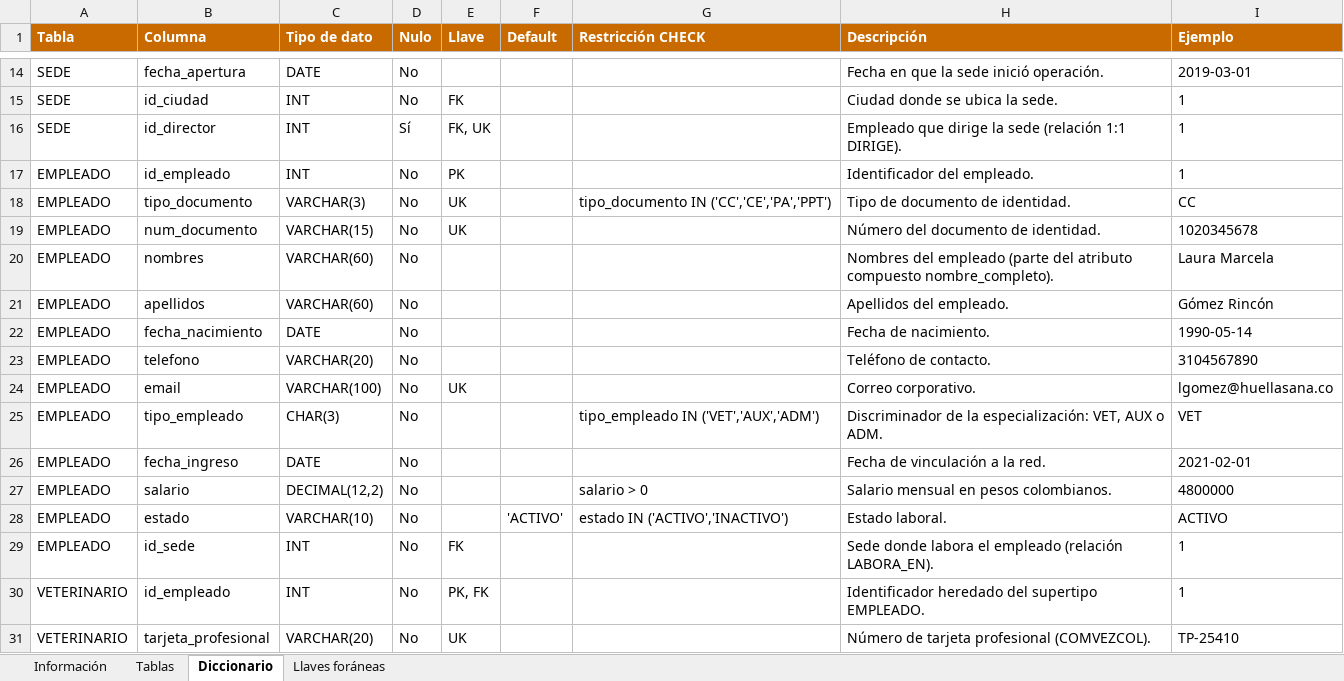
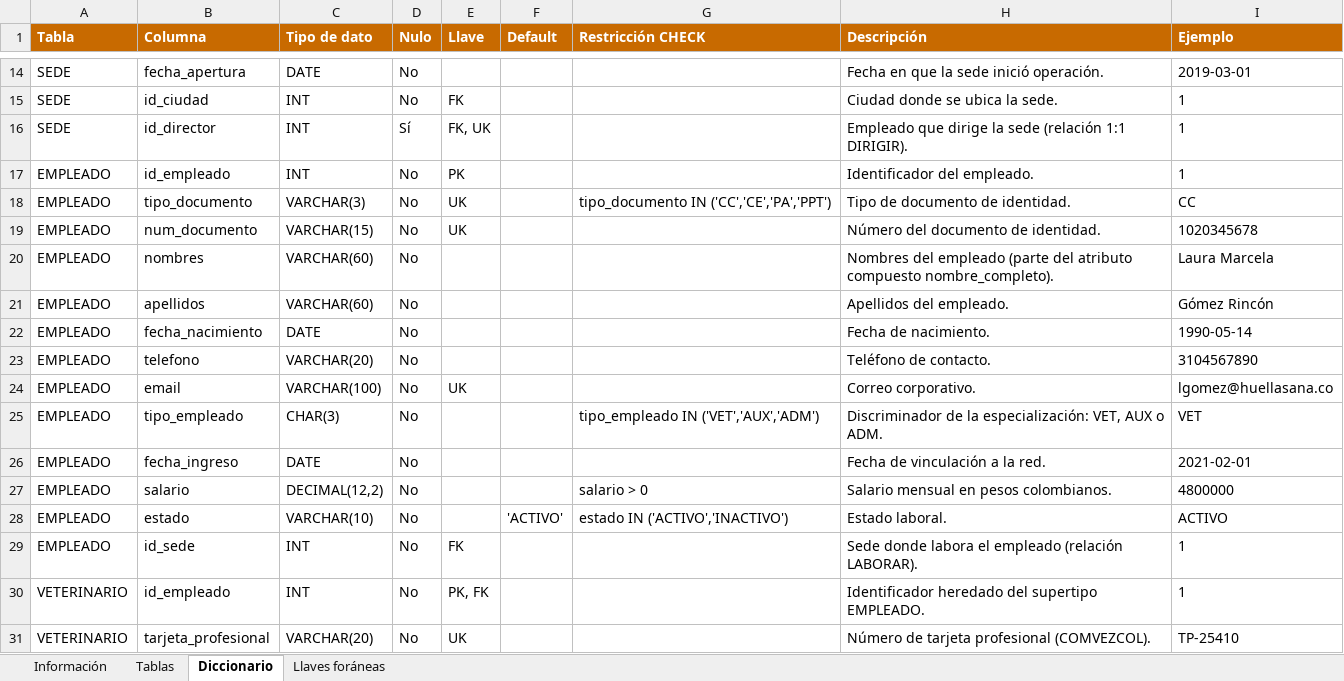
Before and after one commit to Estarlan/proyecto-bd1-sigevet, an Excel workbook: documentos/fase1/07_Diccionario_de_Datos.xlsx, sheet Diccionario, drawn as a sheet; only a part is shown, gaps mark what is left out; values as stored, in another font and other column widths than the file's, no borders; the diff names each change by its address in the sheet, - before the commit and + after, or states it on an @@ line.

```diff
--- a/documentos/fase1/07_Diccionario_de_Datos.xlsx (sheet Diccionario)
+++ b/documentos/fase1/07_Diccionario_de_Datos.xlsx (sheet Diccionario)
-H16 (Descripción): …(relación 1:1 DIRIGE).
+H16 (Descripción): …(relación 1:1 DIRIGIR).
-H29 (Descripción): …empleado (relación LABORA_EN).
+H29 (Descripción): …empleado (relación LABORAR).
```
Also changed, not shown: sheet Llaves foráneas, sheet Tablas, 39 other files.
